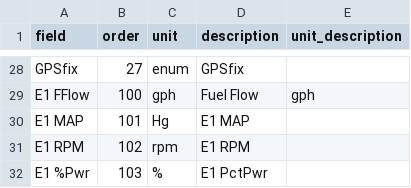
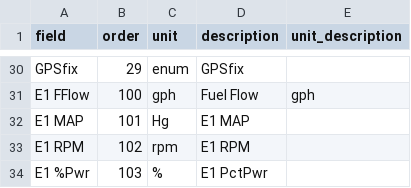
Before and after one commit to roznet/flightlogstats, a CSV file: python/logFileFields.csv, drawn as a sheet; only a part is shown, gaps mark what is left out; addresses are those after the commit; the diff covers the shown part only; the diff names each change by its address in the sheet, - before the commit and + after, or states it on an @@ line.

Commit message:
first few calculated fields

```diff
--- a/python/logFileFields.csv
+++ b/python/logFileFields.csv
-B30 (order): 27
+B30 (order): 29
```
Also changed, not shown: 3 added rows, 1 removed row and 22 edited cells elsewhere in this file, 4 other files.
